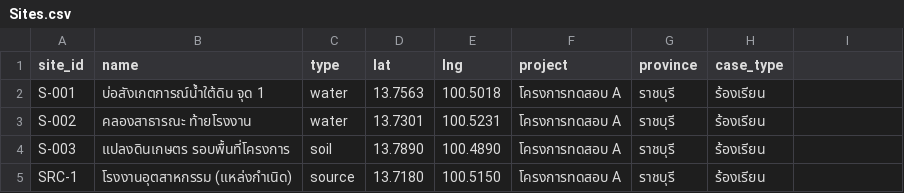
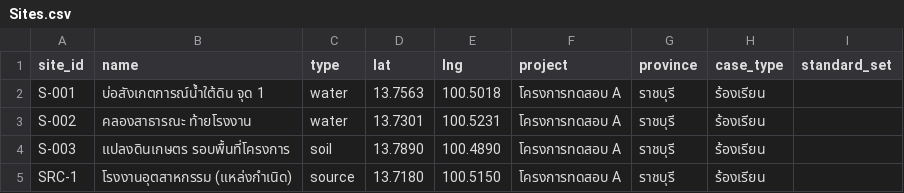
Before and after one commit to teenny1999/Etc, a CSV file: sheets-template/Sites.csv, drawn as a sheet; the diff names each change by its address in the sheet, - before the commit and + after, or states it on an @@ line.

```diff
--- a/sheets-template/Sites.csv
+++ b/sheets-template/Sites.csv
-I1: (empty)
+I1: standard_set
```
Also changed, not shown: sheets-template/Standards.csv, 2 other files.
